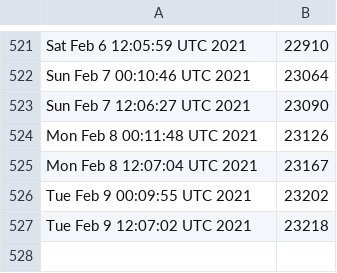
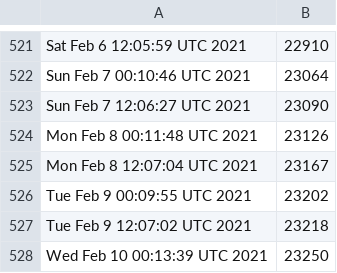
Before and after one commit to kgilmer/ghactions, a CSV file: release-count.csv, drawn as a sheet; only a part is shown, gaps mark what is left out.

```diff
--- a/release-count.csv
+++ b/release-count.csv
@@ -527 +527,2 @@ Tue Feb  9 00:09:55 UTC 2021,23202
 Tue Feb  9 12:07:02 UTC 2021,23218
+Wed Feb 10 00:13:39 UTC 2021,23250
```
